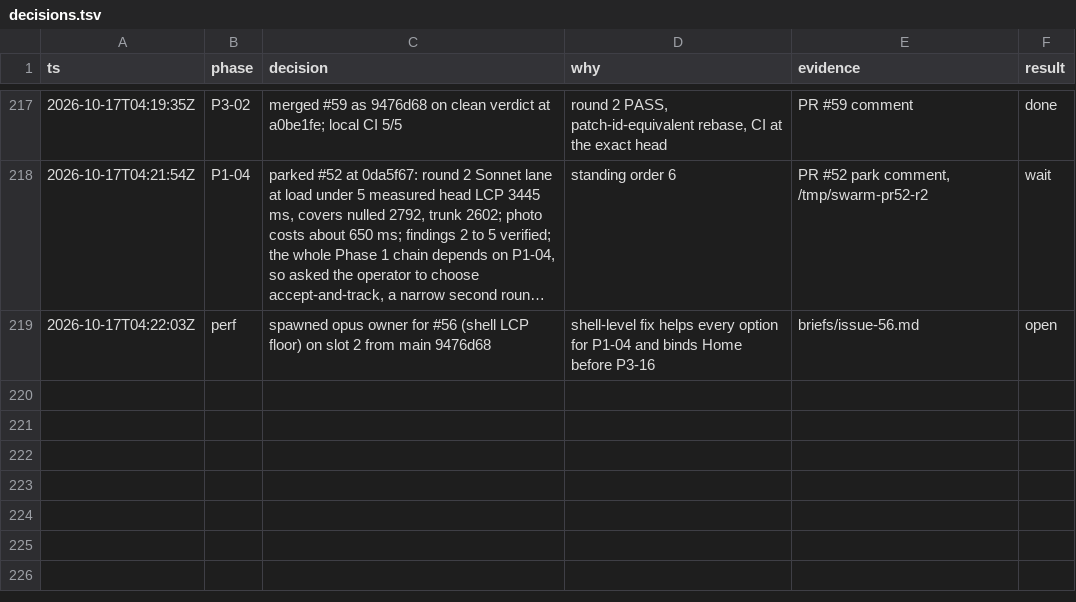
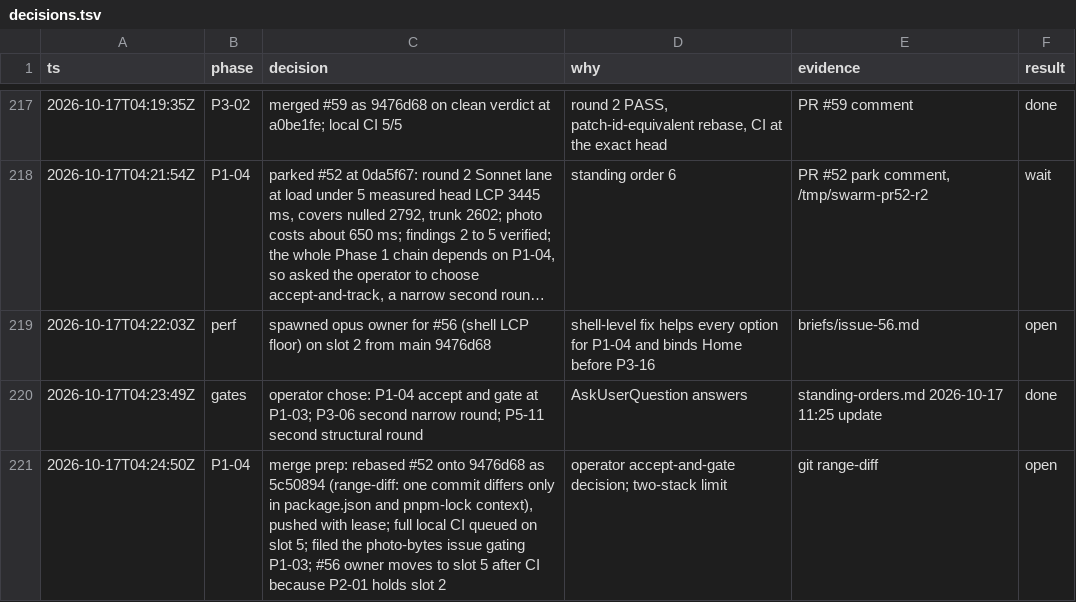
Before and after one commit to ngducn/esta, a TSV file: docs/plan/trail/decisions.tsv, drawn as a sheet; only a part is shown, gaps mark what is left out; long unchanged cells end in …; the diff names each change by its address in the sheet, - before the commit and + after, or states it on an @@ line.

```diff
--- a/docs/plan/trail/decisions.tsv
+++ b/docs/plan/trail/decisions.tsv
+row 220: 2026-10-17T04:23:49Z | gates | operator chose: P1-04 accept and gate at P1-03; P3-06 second narrow round; P5-11 second structural round | AskUserQuestion answers | standing-orders.md 2026-10-17 11:25 update | done
+row 221: 2026-10-17T04:24:50Z | P1-04 | merge prep: rebased #52 onto 9476d68 as 5c50894 (range-diff: one commit differs only in package.json and pnpm-lock context), pushed with lease; full local CI queued on slot 5; filed the photo-bytes issue gating P1-03; #56 owner moves to slot 5 after CI because P2-01 holds slot 2 | operator accept-and-gate decision; two-stack limit | git range-diff | open
```
Also changed, not shown: 2 other files.
